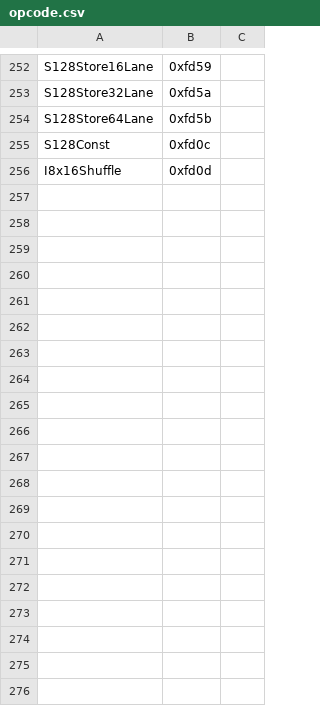
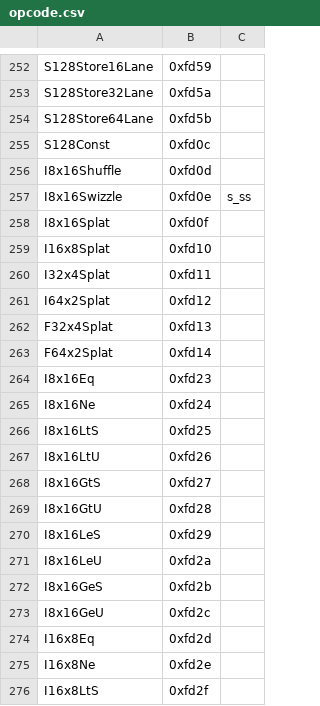
Before and after one commit to motanelson/c.compile.bas, a CSV file: opcode.csv, drawn as a sheet; only a part is shown, gaps mark what is left out; the diff names each change by its address in the sheet, - before the commit and + after, or states it on an @@ line.

Commit message:
Add files via upload

```diff
--- a/opcode.csv
+++ b/opcode.csv
+row 257: I8x16Swizzle | 0xfd0e | s_ss
+row 258: I8x16Splat | 0xfd0f
+row 259: I16x8Splat | 0xfd10
+row 260: I32x4Splat | 0xfd11
+row 261: I64x2Splat | 0xfd12
+row 262: F32x4Splat | 0xfd13
+row 263: F64x2Splat | 0xfd14
+row 264: I8x16Eq | 0xfd23
+row 265: I8x16Ne | 0xfd24
+row 266: I8x16LtS | 0xfd25
+row 267: I8x16LtU | 0xfd26
+row 268: I8x16GtS | 0xfd27
+row 269: I8x16GtU | 0xfd28
+row 270: I8x16LeS | 0xfd29
+row 271: I8x16LeU | 0xfd2a
+row 272: I8x16GeS | 0xfd2b
+row 273: I8x16GeU | 0xfd2c
+row 274: I16x8Eq | 0xfd2d
+row 275: I16x8Ne | 0xfd2e
+row 276: I16x8LtS | 0xfd2f
```
